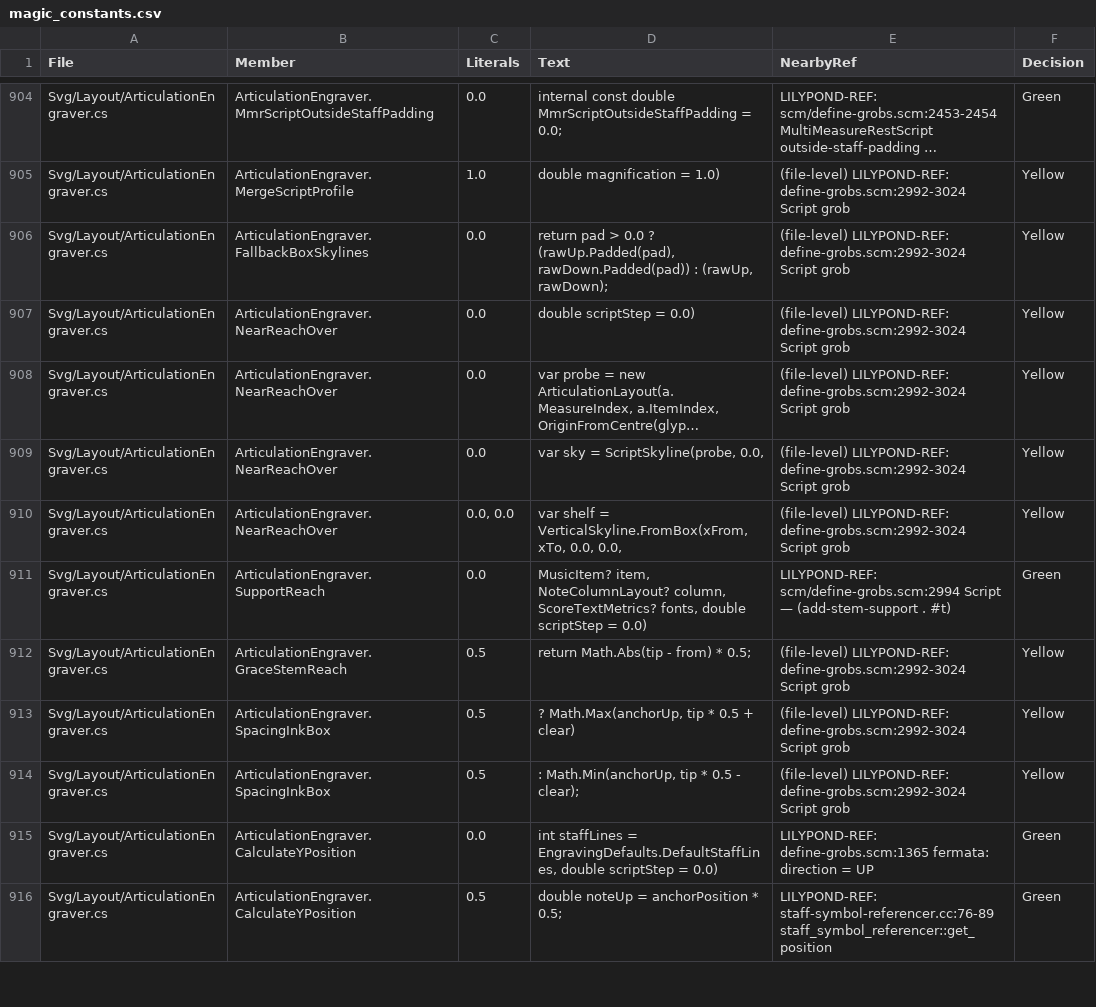
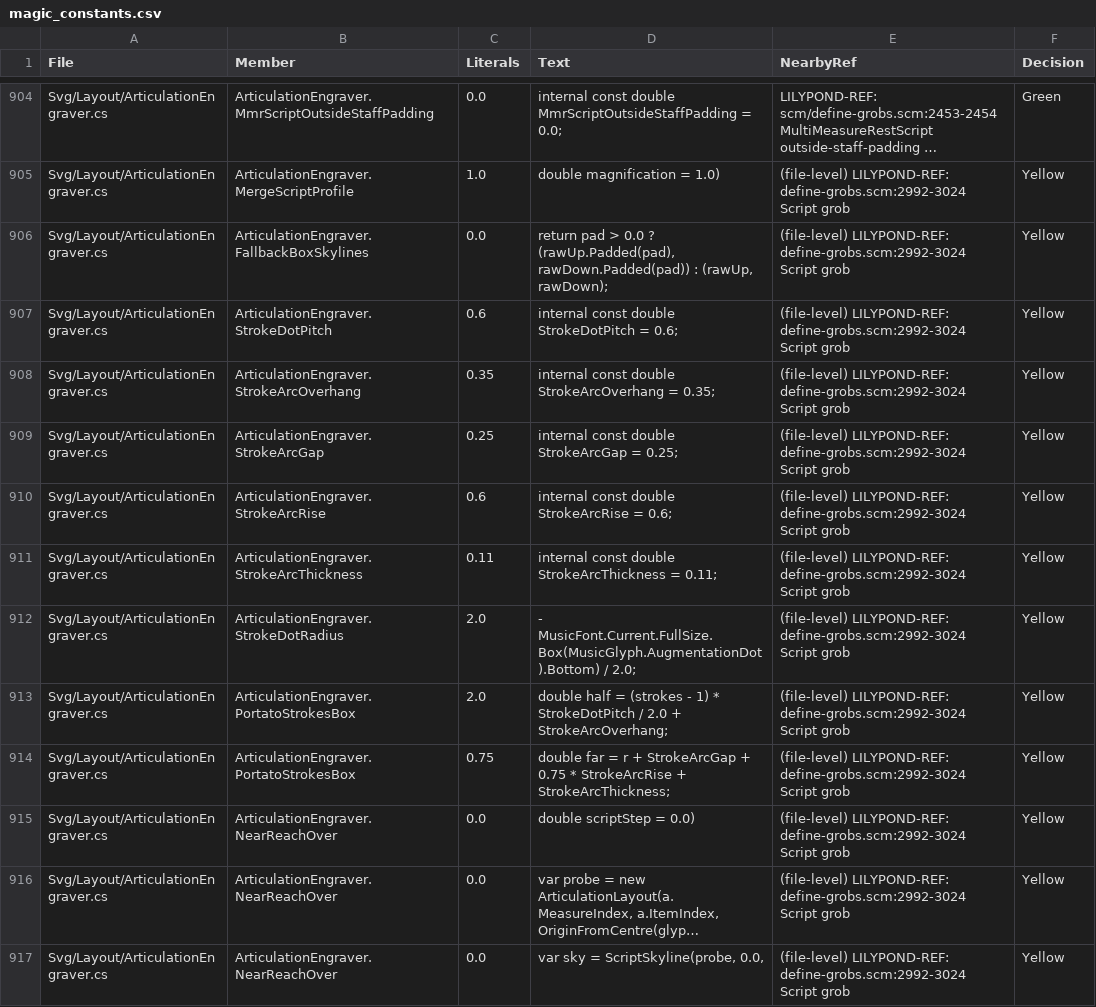
Before and after one commit to yotsuda/LilySharp, a CSV file: audit/magic_constants.csv, drawn as a sheet; only a part is shown, gaps mark what is left out; the shorter side is filled out with more unchanged rows; long unchanged cells end in ….

Commit message:
Stem tremolos play stroke by stroke; @portato on one is the arc over one dot a stroke (Calamo request 33)
Owner's decisions 2026-11-20: @portato keeps its name, each stroke sounds portato, MusicXML detached-legato, the .ly a markup; every :8/:16/:32 is played stroke by stroke (MidiExporter.Restrike, Music.TremoloStrokes). The page: ArticulationItem.TremoloStrokes, PortatoStrokesBox, DrawPortatoStrokes, over the stem's tip whatever the stem. The .ly now writes a chord's stem tremolo, which it dropped.

```diff
--- a/audit/magic_constants.csv
+++ b/audit/magic_constants.csv
@@ -906,2 +906,10 @@
 "Svg/Layout/ArticulationEngraver.cs","ArticulationEngraver.FallbackBoxSkylines","0.0","return pad > 0.0 ? (rawUp.Padded(pad), rawDown.Padded(pad)) : (rawUp, rawDown);","(file-level) LILYPOND-REF: define-grobs.scm:2992-3024 Script grob","Yellow"
+"Svg/Layout/ArticulationEngraver.cs","ArticulationEngraver.StrokeDotPitch","0.6","internal const double StrokeDotPitch = 0.6;","(file-level) LILYPOND-REF: define-grobs.scm:2992-3024 Script grob","Yellow"
+"Svg/Layout/ArticulationEngraver.cs","ArticulationEngraver.StrokeArcOverhang","0.35","internal const double StrokeArcOverhang = 0.35;","(file-level) LILYPOND-REF: define-grobs.scm:2992-3024 Script grob","Yellow"
+"Svg/Layout/ArticulationEngraver.cs","ArticulationEngraver.StrokeArcGap","0.25","internal const double StrokeArcGap = 0.25;","(file-level) LILYPOND-REF: define-grobs.scm:2992-3024 Script grob","Yellow"
+"Svg/Layout/ArticulationEngraver.cs","ArticulationEngraver.StrokeArcRise","0.6","internal const double StrokeArcRise = 0.6;","(file-level) LILYPOND-REF: define-grobs.scm:2992-3024 Script grob","Yellow"
+"Svg/Layout/ArticulationEngraver.cs","ArticulationEngraver.StrokeArcThickness","0.11","internal const double StrokeArcThickness = 0.11;","(file-level) LILYPOND-REF: define-grobs.scm:2992-3024 Script grob","Yellow"
+"Svg/Layout/ArticulationEngraver.cs","ArticulationEngraver.StrokeDotRadius","2.0","- MusicFont.Current.FullSize.Box(MusicGlyph.AugmentationDot).Bottom) / 2.0;","(file-level) LILYPOND-REF: define-grobs.scm:2992-3024 Script grob","Yellow"
+"Svg/Layout/ArticulationEngraver.cs","ArticulationEngraver.PortatoStrokesBox","2.0","double half = (strokes - 1) * StrokeDotPitch / 2.0 + StrokeArcOverhang;","(file-level) LILYPOND-REF: define-grobs.scm:2992-3024 Script grob","Yellow"
+"Svg/Layout/ArticulationEngraver.cs","ArticulationEngraver.PortatoStrokesBox","0.75","double far = r + StrokeArcGap + 0.75 * StrokeArcRise + StrokeArcThickness;","(file-level) LILYPOND-REF: define-grobs.scm:2992-3024 Script grob","Yellow"
 "Svg/Layout/ArticulationEngraver.cs","ArticulationEngraver.NearReachOver","0.0","double scriptStep = 0.0)","(file-level) LILYPOND-REF: define-grobs.scm:2992-3024 Script grob","Yellow"
```
Also changed, not shown: 13 other files.
